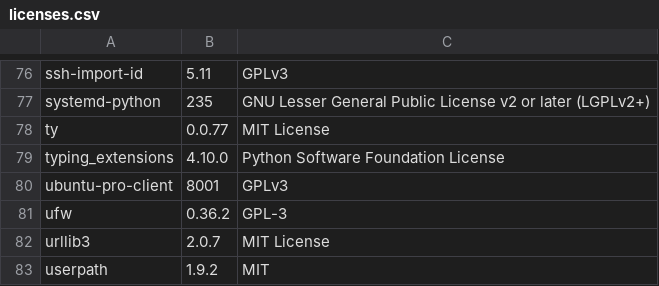
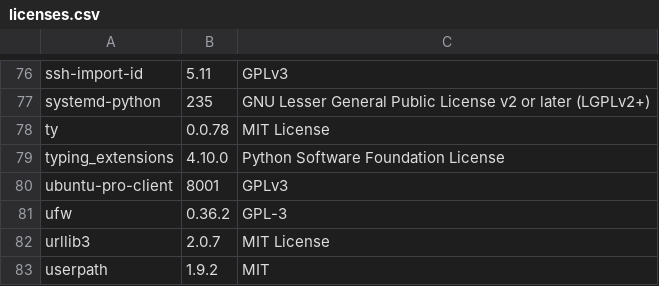
Before and after one commit to RokctAI/rPaaS, a CSV file: licenses.csv, drawn as a sheet; only a part is shown, gaps mark what is left out.

```diff
--- a/licenses.csv
+++ b/licenses.csv
@@ -77,3 +77,3 @@
 "systemd-python","235","GNU Lesser General Public License v2 or later (LGPLv2+)"
-"ty","0.0.77","MIT License"
+"ty","0.0.78","MIT License"
 "typing_extensions","4.10.0","Python Software Foundation License"
```
